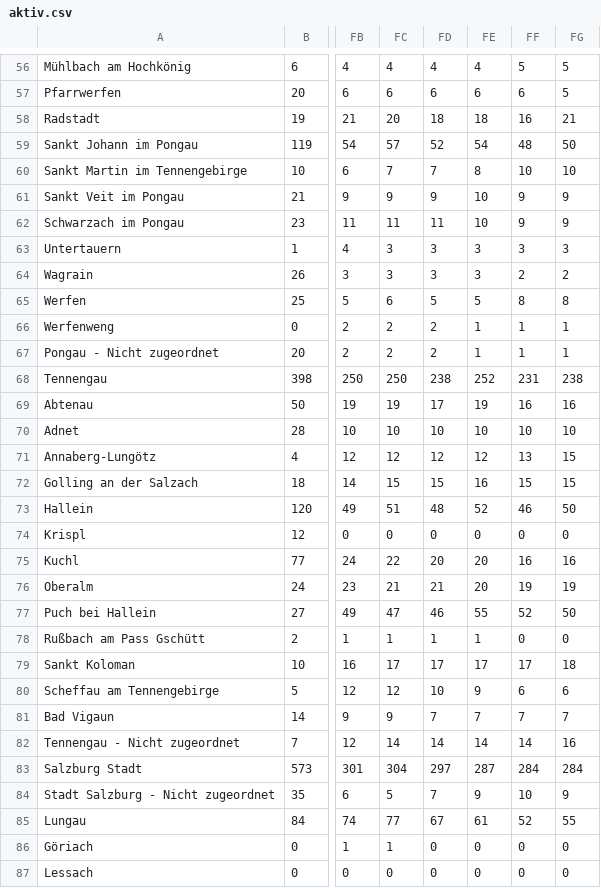
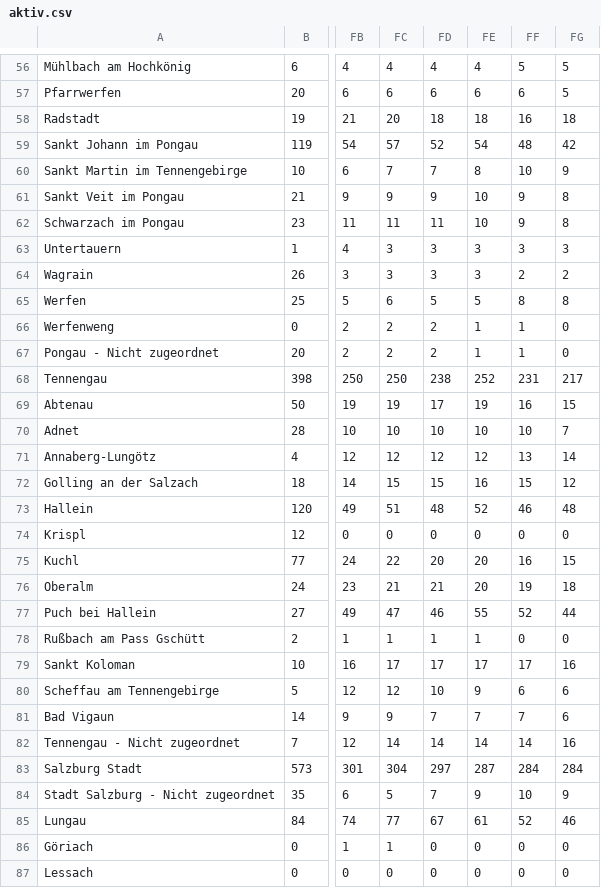
Before and after one commit to fitforfire/covid-sbg, a CSV file: docs/report/aktiv.csv, drawn as a sheet; only a part is shown, gaps mark what is left out; the diff covers the shown part only; the diff names each change by its address in the sheet, - before the commit and + after, or states it on an @@ line.

```diff
--- a/docs/report/aktiv.csv
+++ b/docs/report/aktiv.csv
-FG58: 21
+FG58: 18
-FG59: 50
+FG59: 42
-FG60: 10
+FG60: 9
-FG61:FG62: 9
+FG61:FG62: 8
-FG66:FG67: 1
+FG66:FG67: 0
-FG68: 238
+FG68: 217
-FG69: 16
+FG69: 15
-FG70: 10
+FG70: 7
-FG71: 15
+FG71: 14
-FG72: 15
+FG72: 12
-FG73: 50
+FG73: 48
-FG75: 16
+FG75: 15
-FG76: 19
+FG76: 18
-FG77: 50
+FG77: 44
-FG79: 18
+FG79: 16
-FG81: 7
+FG81: 6
-FG85: 55
+FG85: 46
```
Also changed, not shown: 29 edited cells elsewhere in this file, docs/report/aktiv.tsv, docs/report/genesen.csv, 7 other files.
